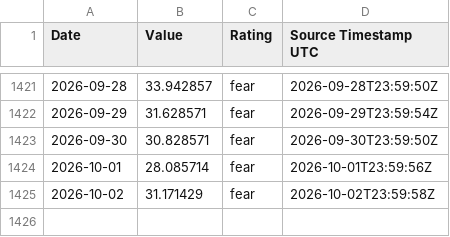
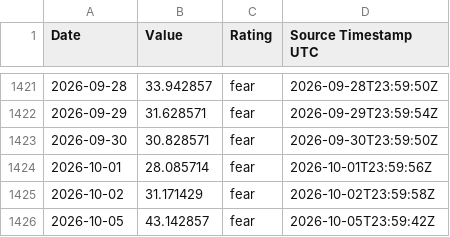
Before and after one commit to george962/FearGreedIndex, a CSV file: data/fear_greed_daily.csv, drawn as a sheet; only a part is shown, gaps mark what is left out.

```diff
--- a/data/fear_greed_daily.csv
+++ b/data/fear_greed_daily.csv
@@ -1425 +1425,2 @@ Date,Value,Rating,Source Timestamp UTC
 2026-10-02,31.171429,fear,2026-10-02T23:59:58Z
+2026-10-05,43.142857,fear,2026-10-05T23:59:42Z
```
